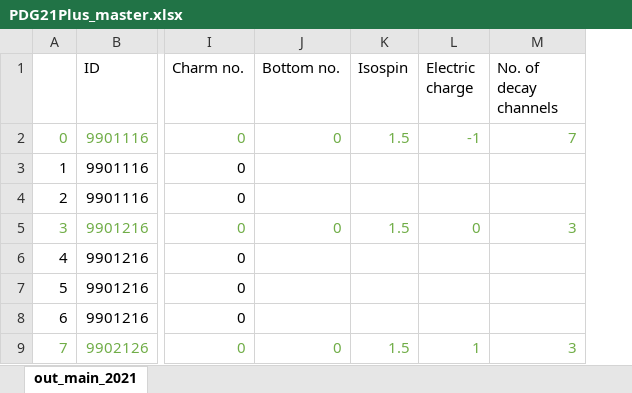
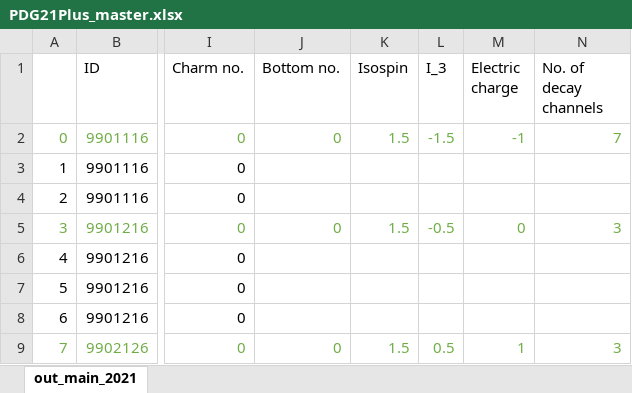
Before and after one commit to jordissm/PDG2021Plus, an Excel workbook: generating_scripts/PDG21Plus_master.xlsx, sheet out_main_2021, drawn as a sheet; only a part is shown, gaps mark what is left out; values as stored, in another font and other column widths than the file's, no borders; the diff names each change by its address in the sheet, - before the commit and + after, or states it on an @@ line.

Commit message:
Added a column for the projection of the third component of the isospin in the massorder output files

```diff
--- a/generating_scripts/PDG21Plus_master.xlsx (sheet out_main_2021)
+++ b/generating_scripts/PDG21Plus_master.xlsx (sheet out_main_2021)
+column L (I_3), rows 2-9: -1.5 |  |  | -0.5 |  |  |  | 0.5
```
Also changed, not shown: 7 other files.
